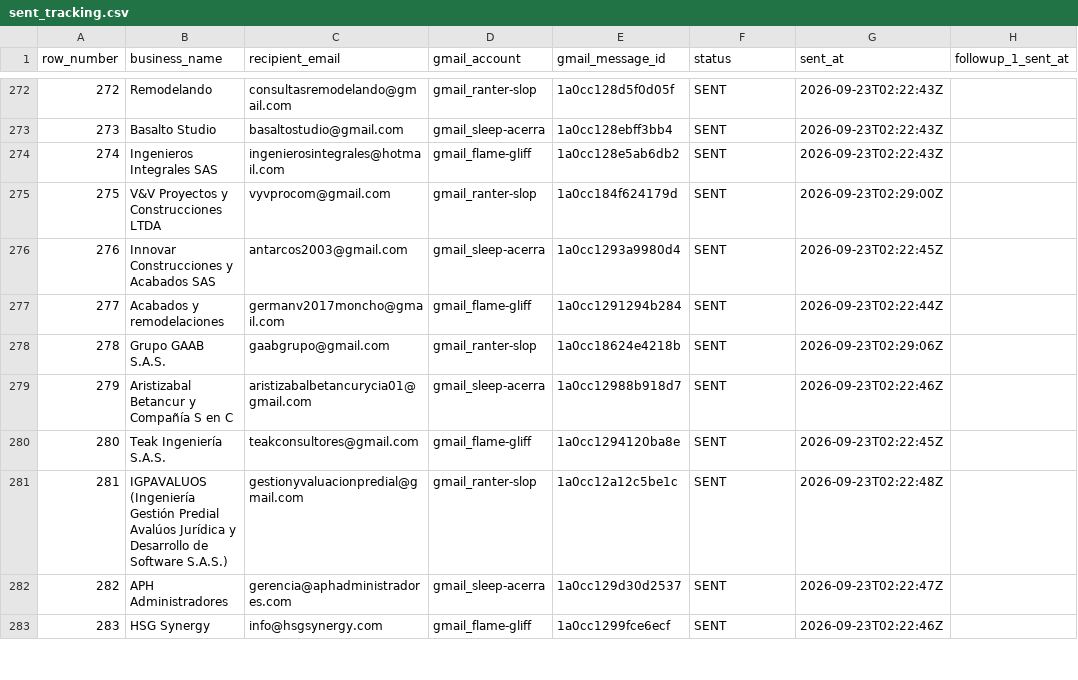
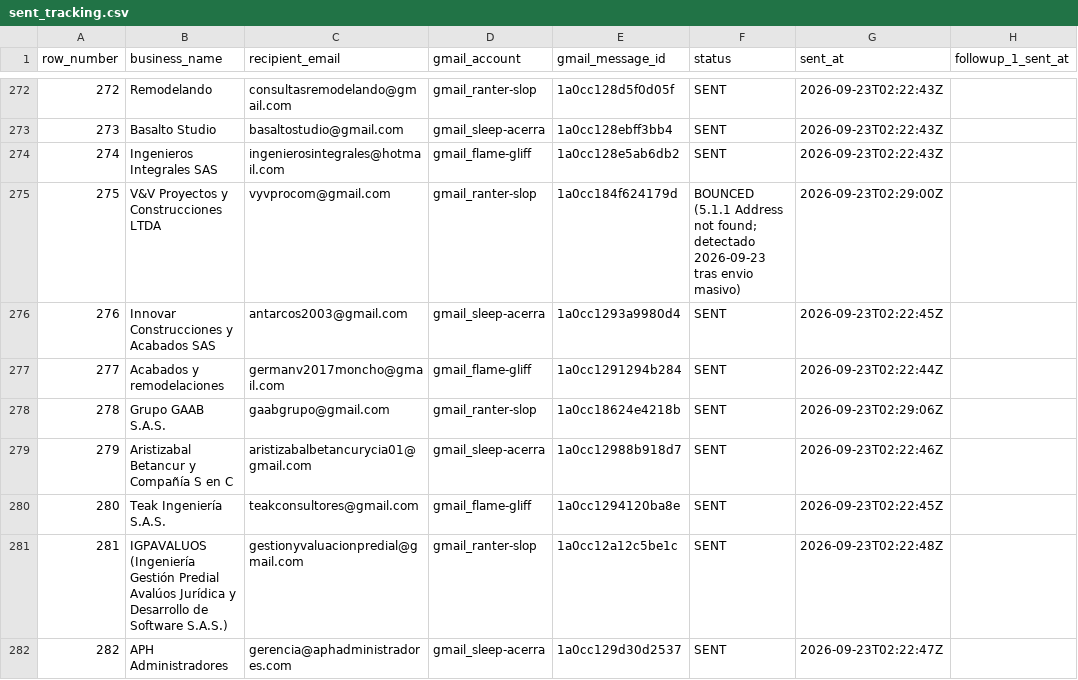
Before and after one commit to AndresLeonAI/nodoto-cold-outreach, a CSV file: data/sent_tracking.csv, drawn as a sheet; only a part is shown, gaps mark what is left out; the shorter side is filled out with more unchanged rows; the diff covers the shown part only; the diff names each change by its address in the sheet, - before the commit and + after, or states it on an @@ line.

```diff
--- a/data/sent_tracking.csv
+++ b/data/sent_tracking.csv
-F275 (status): SENT
+F275 (status): BOUNCED (5.1.1 Address not found; detectado 2026-09-23 tras envio masivo)
```
Also changed, not shown: 23 edited cells elsewhere in this file, data/known_bad_contacts.csv.
